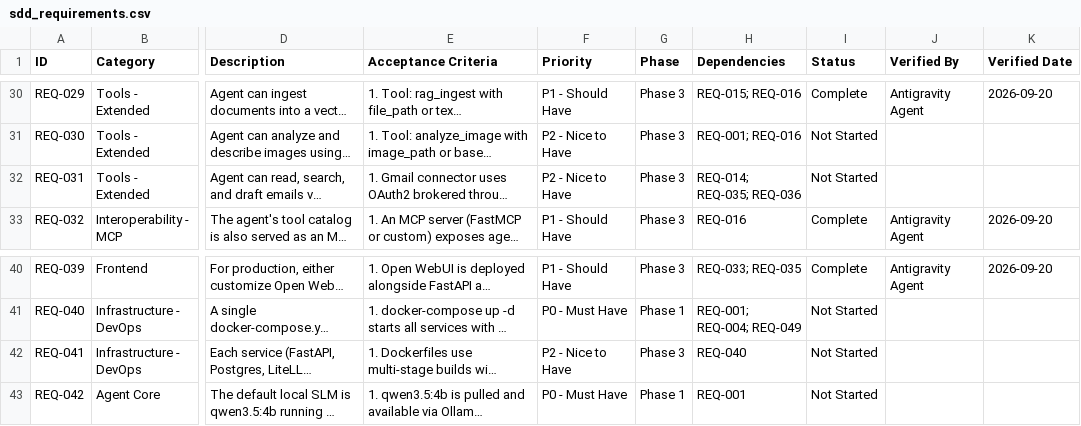
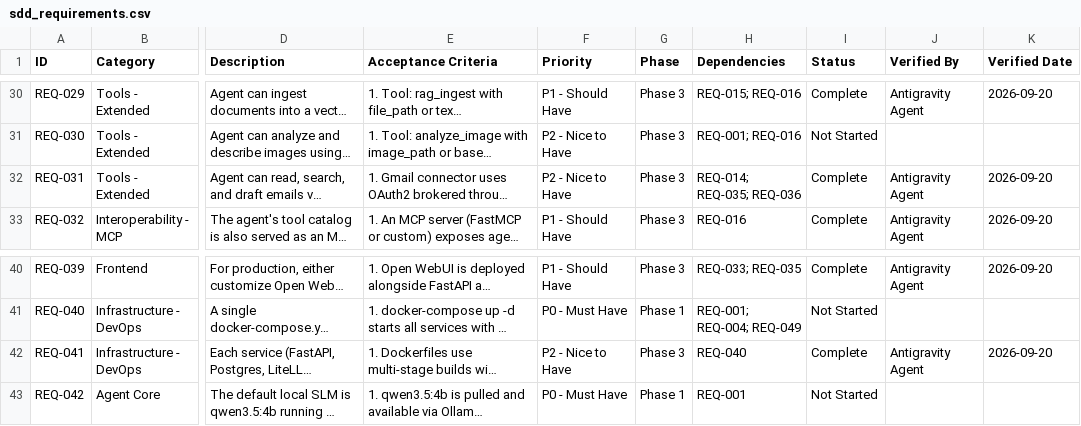
Before and after one commit to ZeZenoglio/forge-agent-harness, a CSV file: docs/sdd_requirements.csv, drawn as a sheet; only a part is shown, gaps mark what is left out; long unchanged cells end in …; the diff names each change by its address in the sheet, - before the commit and + after, or states it on an @@ line.

Commit message:
docs: mark backlog requirements as complete

```diff
--- a/docs/sdd_requirements.csv
+++ b/docs/sdd_requirements.csv
-I32 (Status): Not Started
+I32 (Status): Complete
-J32 (Verified By): (empty)
+J32 (Verified By): Antigravity Agent
-K32 (Verified Date): (empty)
+K32 (Verified Date): 2026-09-20
-I42 (Status): Not Started
+I42 (Status): Complete
-J42 (Verified By): (empty)
+J42 (Verified By): Antigravity Agent
-K42 (Verified Date): (empty)
+K42 (Verified Date): 2026-09-20
```
